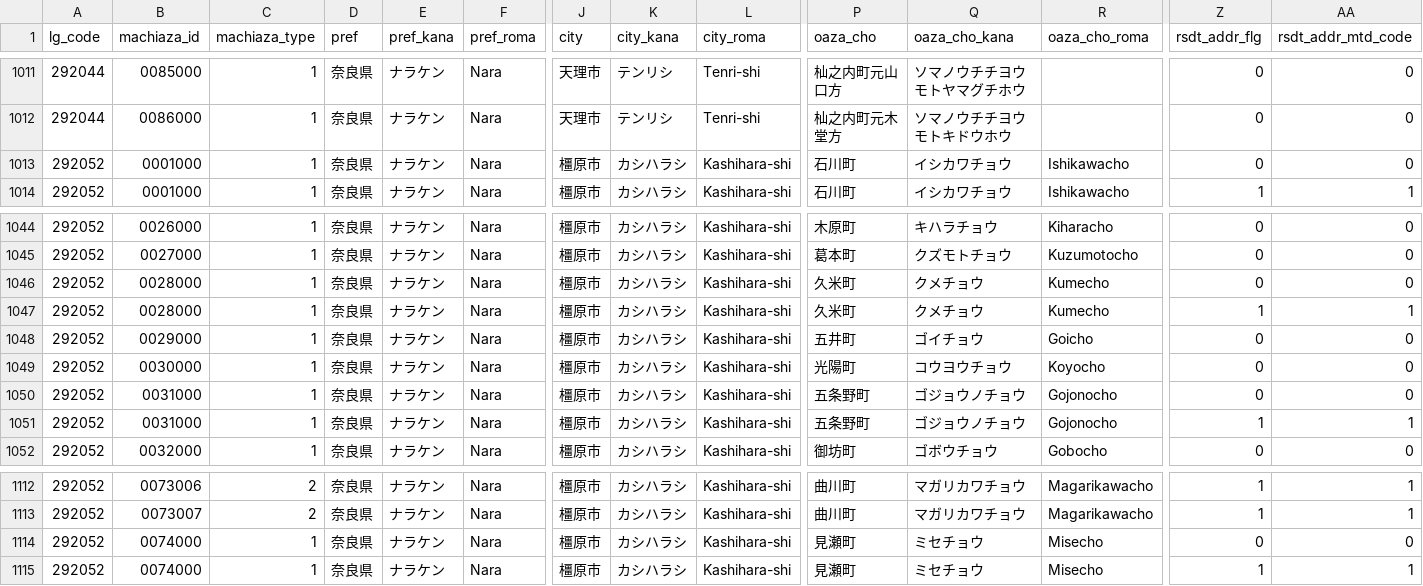
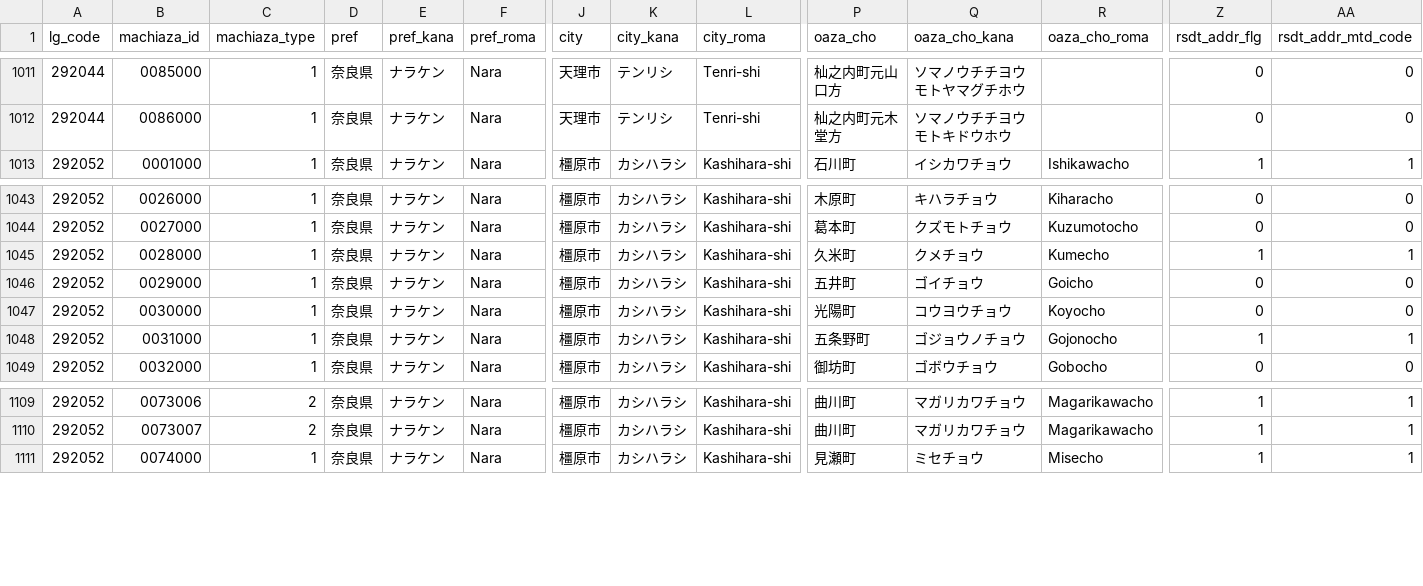
Before and after one commit to zero3kw/abr-archive, a CSV file: mt_town/mt_town_pref29.csv, drawn as a sheet; only a part is shown, gaps mark what is left out; rows hold the shown columns only; the diff names each change by its address in the sheet, - before the commit and + after, or states it on an @@ line.

```diff
--- a/mt_town/mt_town_pref29.csv
+++ b/mt_town/mt_town_pref29.csv
-row 1013: 292052 | 0001000 | 1 | 奈良県 | ナラケン | Nara | 橿原市 | カシハラシ | Kashihara-shi | 石川町 | イシカワチョウ | Ishikawacho | 0 | 0
-row 1046: 292052 | 0028000 | 1 | 奈良県 | ナラケン | Nara | 橿原市 | カシハラシ | Kashihara-shi | 久米町 | クメチョウ | Kumecho | 0 | 0
-row 1050: 292052 | 0031000 | 1 | 奈良県 | ナラケン | Nara | 橿原市 | カシハラシ | Kashihara-shi | 五条野町 | ゴジョウノチョウ | Gojonocho | 0 | 0
-row 1114: 292052 | 0074000 | 1 | 奈良県 | ナラケン | Nara | 橿原市 | カシハラシ | Kashihara-shi | 見瀬町 | ミセチョウ | Misecho | 0 | 0
```
Also changed, not shown: mt_town/mt_town_pref09.csv, mt_town/mt_town_pref39.csv, 19 other files.
